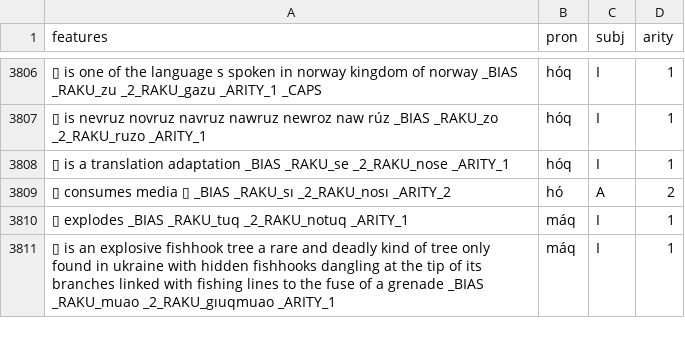
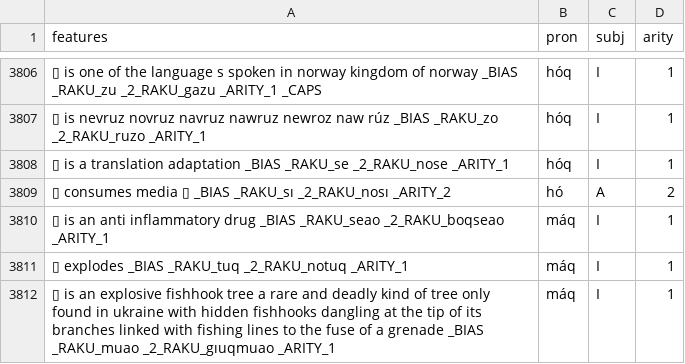
Before and after one commit to mi2ebi/soakue, a TSV file: data/nb_export.tsv, drawn as a sheet; only a part is shown, gaps mark what is left out; the diff names each change by its address in the sheet, - before the commit and + after, or states it on an @@ line.

```diff
--- a/data/nb_export.tsv
+++ b/data/nb_export.tsv
+row 3810: ▯ is an anti inflammatory drug _BIAS _RAKU_seao _2_RAKU_boqseao _ARITY_1 | máq | I | 1
```
Also changed, not shown: 4 other files.
